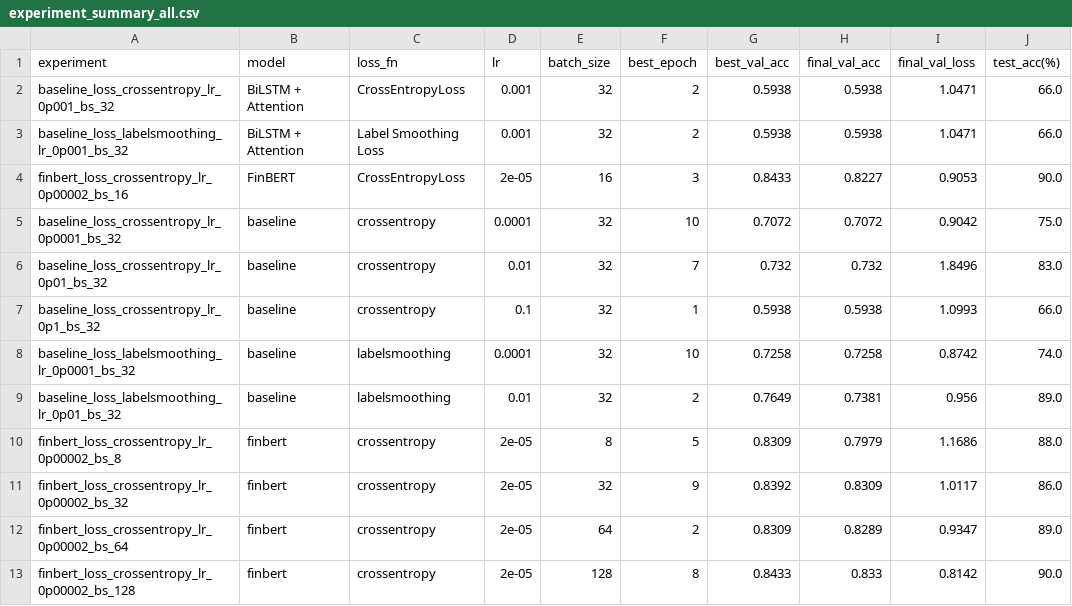
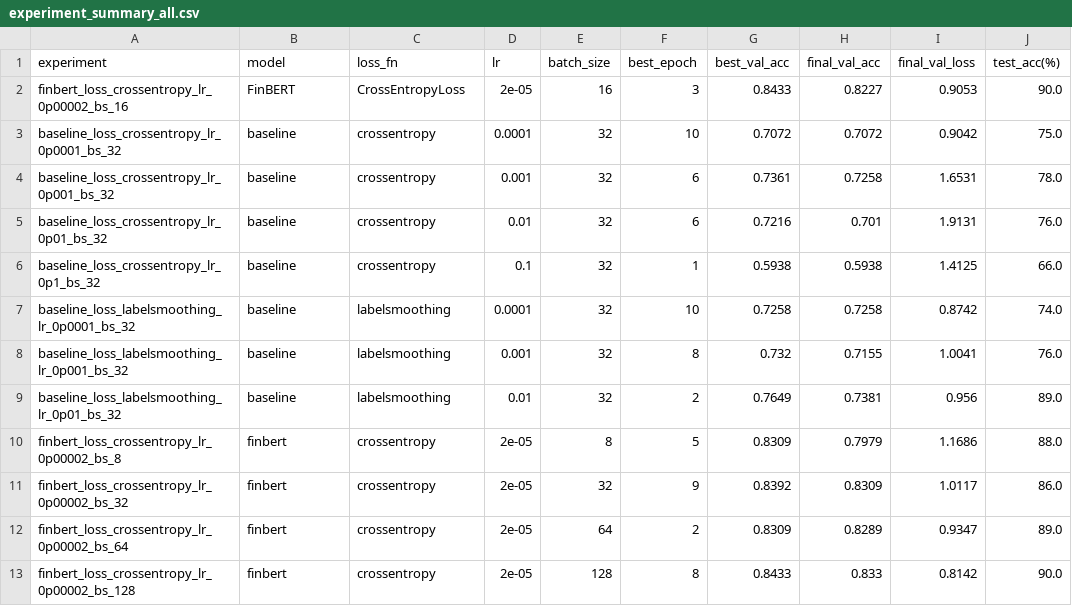
Before and after one commit to MrMister1218/CDS525-SentimentAnalysis, a CSV file: results/experiment_summary_all.csv, drawn as a sheet.

```diff
--- a/results/experiment_summary_all.csv
+++ b/results/experiment_summary_all.csv
@@ -1,9 +1,9 @@
 experiment,model,loss_fn,lr,batch_size,best_epoch,best_val_acc,final_val_acc,final_val_loss,test_acc(%)
-baseline_loss_crossentropy_lr_0p001_bs_32,BiLSTM + Attention,CrossEntropyLoss,0.001,32,2,0.5938,0.5938,1.0471,66.0
-baseline_loss_labelsmoothing_lr_0p001_bs_32,BiLSTM + Attention,Label Smoothing Loss,0.001,32,2,0.5938,0.5938,1.0471,66.0
 finbert_loss_crossentropy_lr_0p00002_bs_16,FinBERT,CrossEntropyLoss,2e-05,16,3,0.8433,0.8227,0.9053,90.0
 baseline_loss_crossentropy_lr_0p0001_bs_32,baseline,crossentropy,0.0001,32,10,0.7072,0.7072,0.9042,75.0
-baseline_loss_crossentropy_lr_0p01_bs_32,baseline,crossentropy,0.01,32,7,0.732,0.732,1.8496,83.0
-baseline_loss_crossentropy_lr_0p1_bs_32,baseline,crossentropy,0.1,32,1,0.5938,0.5938,1.0993,66.0
+baseline_loss_crossentropy_lr_0p001_bs_32,baseline,crossentropy,0.001,32,6,0.7361,0.7258,1.6531,78.0
+baseline_loss_crossentropy_lr_0p01_bs_32,baseline,crossentropy,0.01,32,6,0.7216,0.701,1.9131,76.0
+baseline_loss_crossentropy_lr_0p1_bs_32,baseline,crossentropy,0.1,32,1,0.5938,0.5938,1.4125,66.0
 baseline_loss_labelsmoothing_lr_0p0001_bs_32,baseline,labelsmoothing,0.0001,32,10,0.7258,0.7258,0.8742,74.0
+baseline_loss_labelsmoothing_lr_0p001_bs_32,baseline,labelsmoothing,0.001,32,8,0.732,0.7155,1.0041,76.0
 baseline_loss_labelsmoothing_lr_0p01_bs_32,baseline,labelsmoothing,0.01,32,2,0.7649,0.7381,0.956,89.0
```
Also changed, not shown: results/baseline_loss_crossentropy_lr_0p001_bs_32/prediction_comparison.csv, results/baseline_loss_crossentropy_lr_0p01_bs_32/prediction_comparison.csv, 11 other files.
